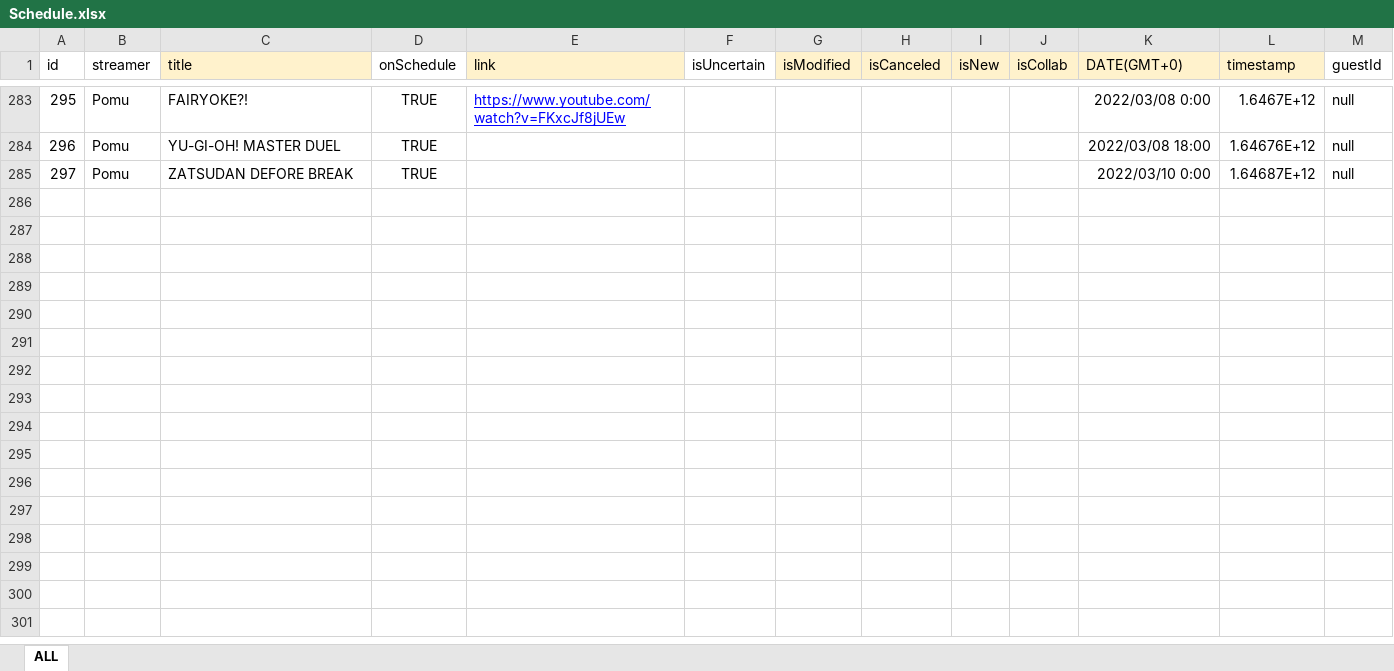
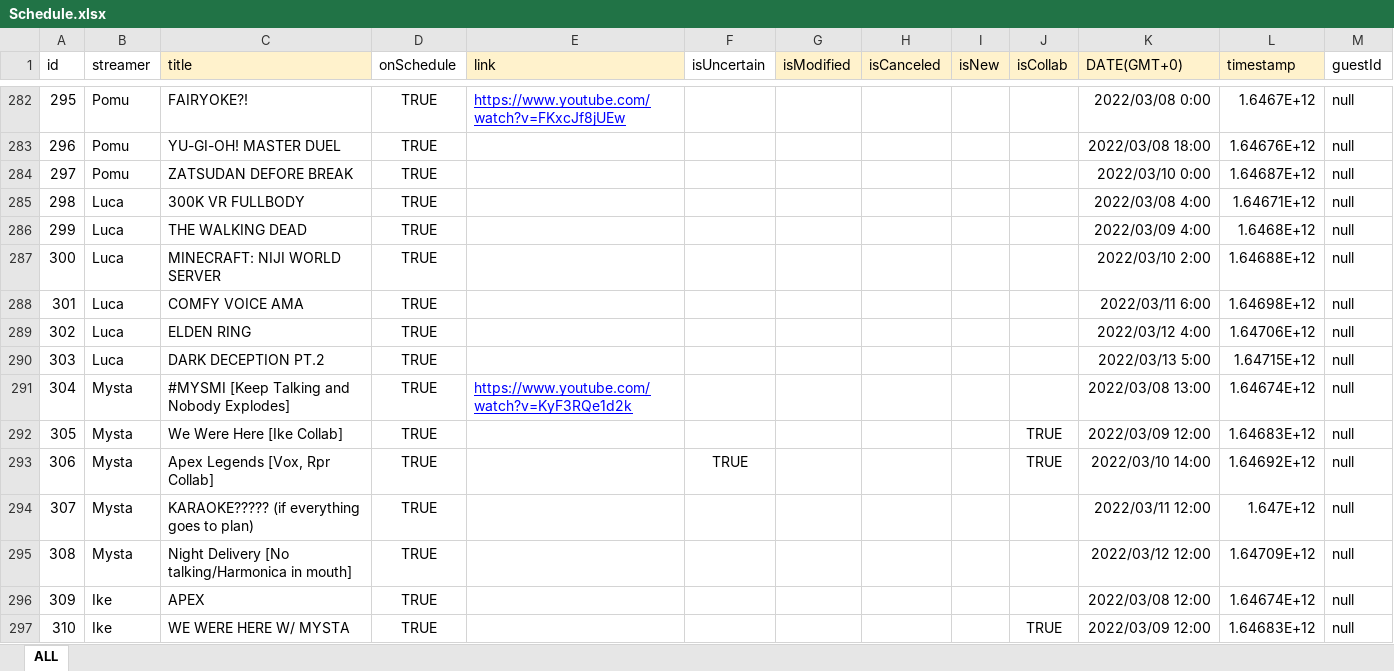
Before and after one commit to v4724/nijisanji-schedule, an Excel workbook: docs/assets/docs/Schedule.xlsx, sheet ALL, drawn as a sheet; only a part is shown, gaps mark what is left out; values as stored, in another font and other column widths than the file's, no borders; charts and pictures not drawn; the diff covers the shown part only; the diff names each change by its address in the sheet, - before the commit and + after, or states it on an @@ line.

Commit message:
update schedule

```diff
--- a/docs/assets/docs/Schedule.xlsx (sheet ALL)
+++ b/docs/assets/docs/Schedule.xlsx (sheet ALL)
+row 285: 298 | Luca | 300K VR FULLBODY | TRUE |  |  |  |  |  |  | 2022/03/08 4:00 | 1.64671E+12 | null
+row 286: 299 | Luca | THE WALKING DEAD | TRUE |  |  |  |  |  |  | 2022/03/09 4:00 | 1.6468E+12 | null
+row 287: 300 | Luca | MINECRAFT: NIJI WORLD SERVER | TRUE |  |  |  |  |  |  | 2022/03/10 2:00 | 1.64688E+12 | null
+row 288: 301 | Luca | COMFY VOICE AMA | TRUE |  |  |  |  |  |  | 2022/03/11 6:00 | 1.64698E+12 | null
+row 289: 302 | Luca | ELDEN RING | TRUE |  |  |  |  |  |  | 2022/03/12 4:00 | 1.64706E+12 | null
+row 290: 303 | Luca | DARK DECEPTION PT.2 | TRUE |  |  |  |  |  |  | 2022/03/13 5:00 | 1.64715E+12 | null
+row 291: 304 | Mysta | #MYSMI [Keep Talking and Nobody Explodes] | TRUE | https://www.youtube.com/watch?v=KyF3RQe1d2k |  |  |  |  |  | 2022/03/08 13:00 | 1.64674E+12 | null
+row 292: 305 | Mysta | We Were Here [Ike Collab] | TRUE |  |  |  |  |  | TRUE | 2022/03/09 12:00 | 1.64683E+12 | null
+row 293: 306 | Mysta | Apex Legends [Vox, Rpr Collab] | TRUE |  | TRUE |  |  |  | TRUE | 2022/03/10 14:00 | 1.64692E+12 | null
+row 294: 307 | Mysta | KARAOKE????? (if everything goes to plan) | TRUE |  |  |  |  |  |  | 2022/03/11 12:00 | 1.647E+12 | null
+row 295: 308 | Mysta | Night Delivery [No talking/Harmonica in mouth] | TRUE |  |  |  |  |  |  | 2022/03/12 12:00 | 1.64709E+12 | null
+row 296: 309 | Ike | APEX | TRUE |  |  |  |  |  |  | 2022/03/08 12:00 | 1.64674E+12 | null
+row 297: 310 | Ike | WE WERE HERE W/ MYSTA | TRUE |  |  |  |  |  | TRUE | 2022/03/09 12:00 | 1.64683E+12 | null
```
Also changed, not shown: 12 added rows, 1 removed row and 8 edited cells elsewhere in this sheet, formulas that keep their value, src/assets/docs/Schedule.xlsx, 7 other files.
